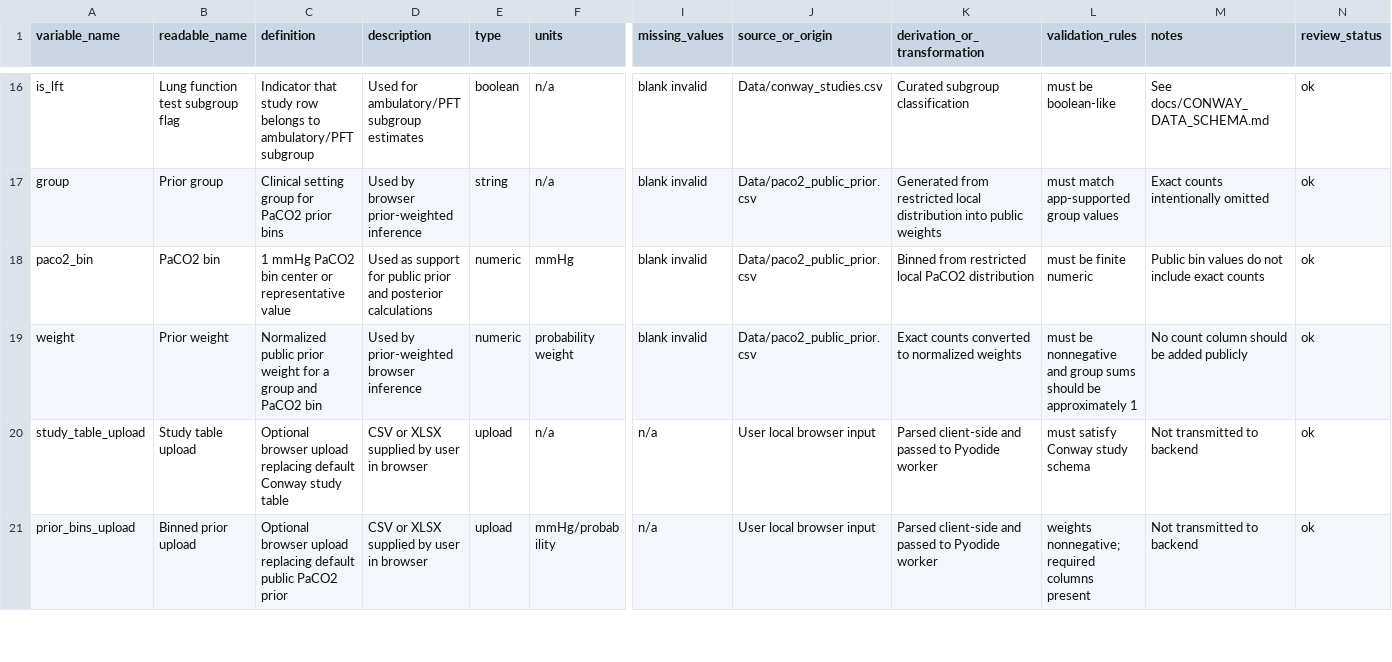
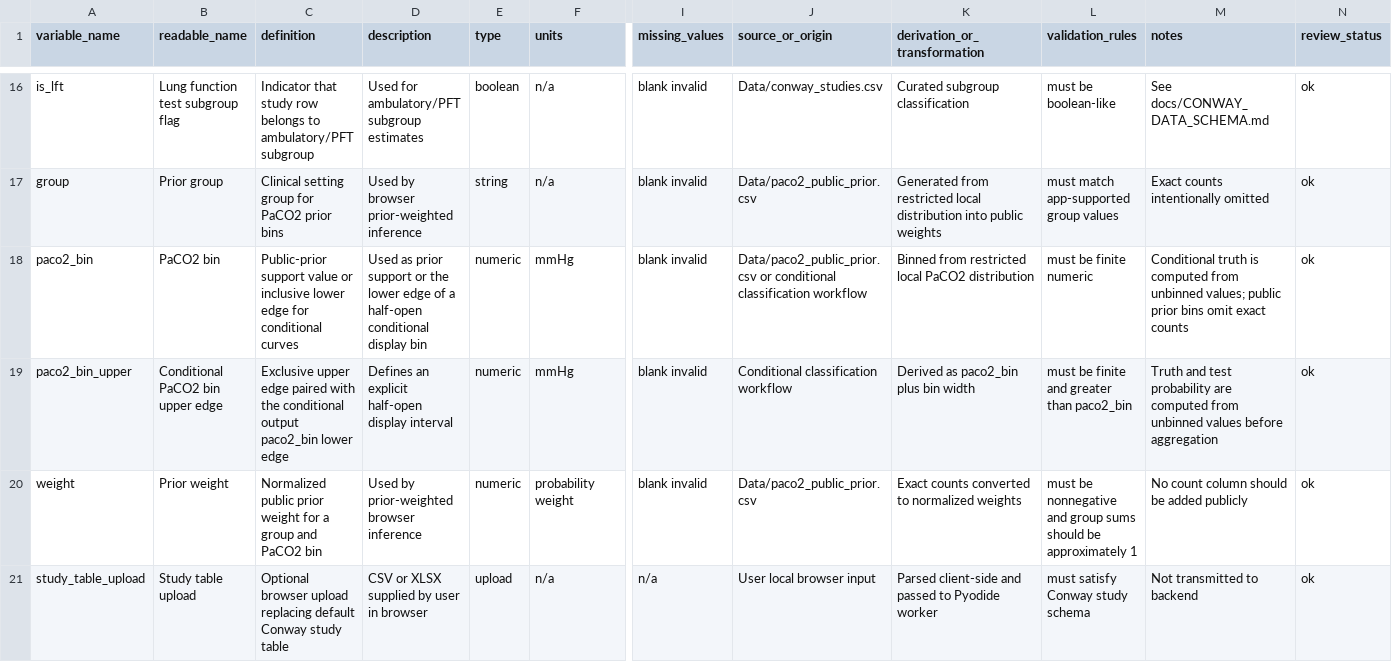
Before and after one commit to reblocke/tcco2-accuracy, a CSV file: data_dictionary.csv, drawn as a sheet; only a part is shown, gaps mark what is left out; the shorter side is filled out with more unchanged rows; rows hold the shown columns only; the diff names each change by its address in the sheet, - before the commit and + after, or states it on an @@ line.

Commit message:
Stabilize tails and conditional truth (#6)

```diff
--- a/data_dictionary.csv
+++ b/data_dictionary.csv
-C18 (definition): 1 mmHg PaCO2 bin center or representative value
+C18 (definition): Public-prior support value or inclusive lower edge for conditional curves
-D18 (description): Used as support for public prior and posterior calculations
+D18 (description): Used as prior support or the lower edge of a half-open conditional display bin
-J18 (source_or_origin): Data/paco2_public_prior.csv
+J18 (source_or_origin): Data/paco2_public_prior.csv or conditional classification workflow
-M18 (notes): Public bin values do not include exact counts
+M18 (notes): Conditional truth is computed from unbinned values; public prior bins omit exact counts
+row 19: paco2_bin_upper | Conditional PaCO2 bin upper edge | Exclusive upper edge paired with the conditional output paco2_bin lower edge | Defines an explicit half-open display interval | numeric | mmHg | blank invalid | Conditional classification workflow | Derived as paco2_bin plus bin width | must be finite and greater than paco2_bin | Truth and test probability are computed from unbinned values before aggregation | ok
```
Also changed, not shown: 15 other files.
